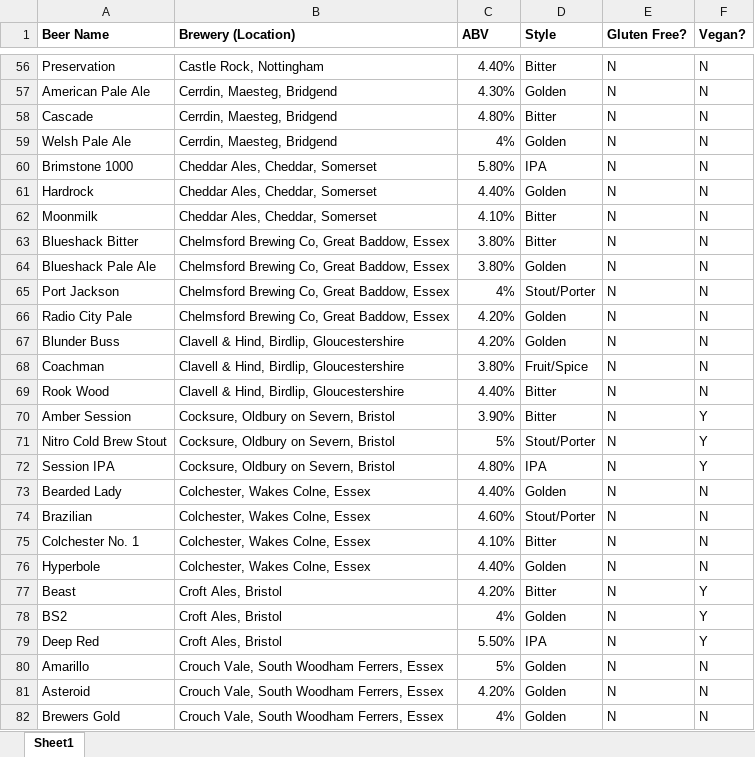
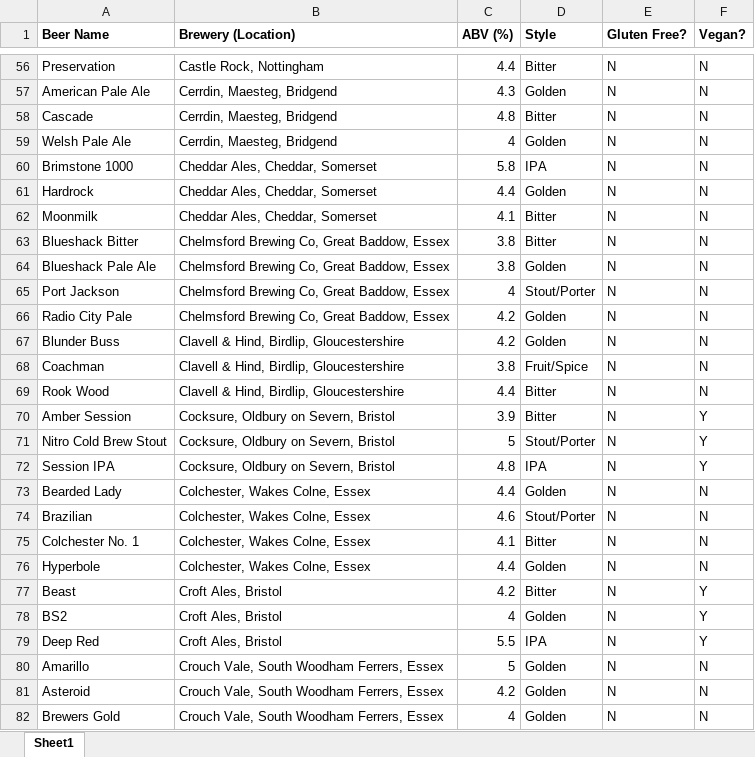
Before and after one commit to ChelmsfordBeer/cbcf.info, an Excel workbook: listings/beer.xlsx, sheet Sheet1, drawn as a sheet; only a part is shown, gaps mark what is left out; values as stored, in another font and other column widths than the file's, no borders; charts and pictures not drawn; the diff covers the shown part only; the diff names each change by its address in the sheet, - before the commit and + after, or states it on an @@ line.

```diff
--- a/listings/beer.xlsx (sheet Sheet1)
+++ b/listings/beer.xlsx (sheet Sheet1)
-C1: ABV
+C1: ABV (%)
-C56 (ABV (%)): 4.40%
+C56 (ABV (%)): 4.4
-C57 (ABV (%)): 4.30%
+C57 (ABV (%)): 4.3
-C58 (ABV (%)): 4.80%
+C58 (ABV (%)): 4.8
-C59 (ABV (%)): 4%
+C59 (ABV (%)): 4
-C60 (ABV (%)): 5.80%
+C60 (ABV (%)): 5.8
-C61 (ABV (%)): 4.40%
+C61 (ABV (%)): 4.4
-C62 (ABV (%)): 4.10%
+C62 (ABV (%)): 4.1
-C63:C64 (ABV (%)): 3.80%
+C63:C64 (ABV (%)): 3.8
-C65 (ABV (%)): 4%
+C65 (ABV (%)): 4
-C66:C67 (ABV (%)): 4.20%
+C66:C67 (ABV (%)): 4.2
-C68 (ABV (%)): 3.80%
+C68 (ABV (%)): 3.8
-C69 (ABV (%)): 4.40%
+C69 (ABV (%)): 4.4
-C70 (ABV (%)): 3.90%
+C70 (ABV (%)): 3.9
-C71 (ABV (%)): 5%
+C71 (ABV (%)): 5
-C72 (ABV (%)): 4.80%
+C72 (ABV (%)): 4.8
-C73 (ABV (%)): 4.40%
+C73 (ABV (%)): 4.4
-C74 (ABV (%)): 4.60%
+C74 (ABV (%)): 4.6
-C75 (ABV (%)): 4.10%
+C75 (ABV (%)): 4.1
-C76 (ABV (%)): 4.40%
+C76 (ABV (%)): 4.4
-C77 (ABV (%)): 4.20%
+C77 (ABV (%)): 4.2
-C78 (ABV (%)): 4%
+C78 (ABV (%)): 4
-C79 (ABV (%)): 5.50%
+C79 (ABV (%)): 5.5
-C80 (ABV (%)): 5%
+C80 (ABV (%)): 5
-C81 (ABV (%)): 4.20%
+C81 (ABV (%)): 4.2
-C82 (ABV (%)): 4%
+C82 (ABV (%)): 4
```
Also changed, not shown: 293 edited cells and cell formats elsewhere in this sheet, 2 other files.
